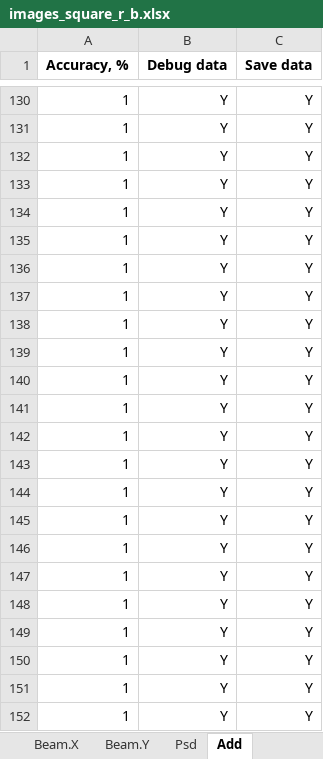
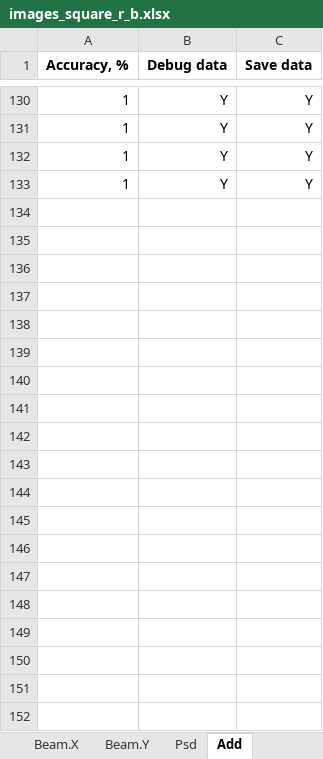
Before and after one commit to golobandr/SelfImaging, an Excel workbook: input_examples/images_square_r_b.xlsx, sheet Add, drawn as a sheet; only a part is shown, gaps mark what is left out; values as stored, in another font and other column widths than the file's, no borders; the diff covers the shown part only; the diff names each change by its address in the sheet, - before the commit and + after, or states it on an @@ line.

```diff
--- a/input_examples/images_square_r_b.xlsx (sheet Add)
+++ b/input_examples/images_square_r_b.xlsx (sheet Add)
-row 134: 1 | Y | Y
-row 135: 1 | Y | Y
-row 136: 1 | Y | Y
-row 137: 1 | Y | Y
-row 138: 1 | Y | Y
-row 139: 1 | Y | Y
-row 140: 1 | Y | Y
-row 141: 1 | Y | Y
-row 142: 1 | Y | Y
-row 143: 1 | Y | Y
-row 144: 1 | Y | Y
-row 145: 1 | Y | Y
-row 146: 1 | Y | Y
-row 147: 1 | Y | Y
-row 148: 1 | Y | Y
-row 149: 1 | Y | Y
-row 150: 1 | Y | Y
-row 151: 1 | Y | Y
-row 152: 1 | Y | Y
```
Also changed, not shown: 59 removed rows elsewhere in this sheet, sheet Beam.X, sheet Beam.Y, sheet Beam, sheet Grating, sheet Psd, formulas that keep their value.
